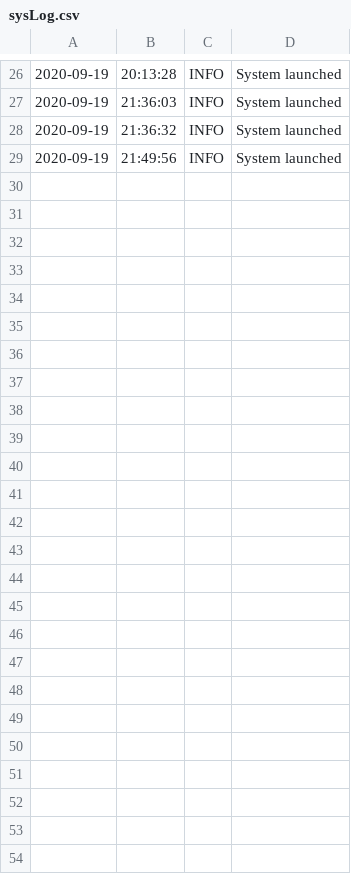
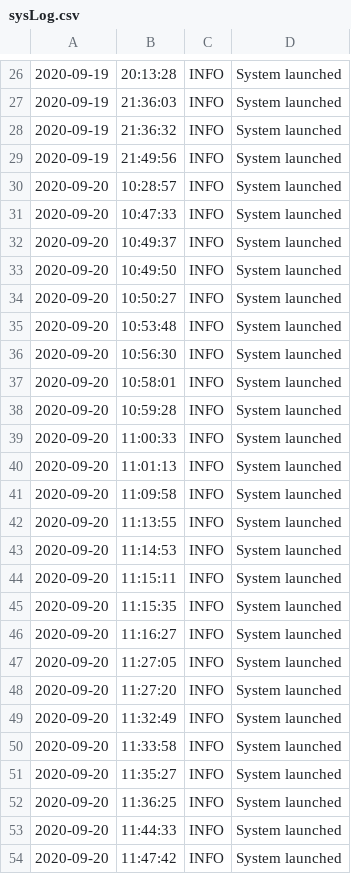
Before and after one commit to MarkGaskin/GreenhouseMonitor, a CSV file: sysLog.csv, drawn as a sheet; only a part is shown, gaps mark what is left out; the diff names each change by its address in the sheet, - before the commit and + after, or states it on an @@ line.

```diff
--- a/sysLog.csv
+++ b/sysLog.csv
+row 30: 2020-09-20 | 10:28:57 | INFO | System launched
+row 31: 2020-09-20 | 10:47:33 | INFO | System launched
+row 32: 2020-09-20 | 10:49:37 | INFO | System launched
+row 33: 2020-09-20 | 10:49:50 | INFO | System launched
+row 34: 2020-09-20 | 10:50:27 | INFO | System launched
+row 35: 2020-09-20 | 10:53:48 | INFO | System launched
+row 36: 2020-09-20 | 10:56:30 | INFO | System launched
+row 37: 2020-09-20 | 10:58:01 | INFO | System launched
+row 38: 2020-09-20 | 10:59:28 | INFO | System launched
+row 39: 2020-09-20 | 11:00:33 | INFO | System launched
+row 40: 2020-09-20 | 11:01:13 | INFO | System launched
+row 41: 2020-09-20 | 11:09:58 | INFO | System launched
+row 42: 2020-09-20 | 11:13:55 | INFO | System launched
+row 43: 2020-09-20 | 11:14:53 | INFO | System launched
+row 44: 2020-09-20 | 11:15:11 | INFO | System launched
+row 45: 2020-09-20 | 11:15:35 | INFO | System launched
+row 46: 2020-09-20 | 11:16:27 | INFO | System launched
+row 47: 2020-09-20 | 11:27:05 | INFO | System launched
+row 48: 2020-09-20 | 11:27:20 | INFO | System launched
+row 49: 2020-09-20 | 11:32:49 | INFO | System launched
+row 50: 2020-09-20 | 11:33:58 | INFO | System launched
+row 51: 2020-09-20 | 11:35:27 | INFO | System launched
+row 52: 2020-09-20 | 11:36:25 | INFO | System launched
+row 53: 2020-09-20 | 11:44:33 | INFO | System launched
+row 54: 2020-09-20 | 11:47:42 | INFO | System launched
```
Also changed, not shown: dataLog.csv, 11 other files.
